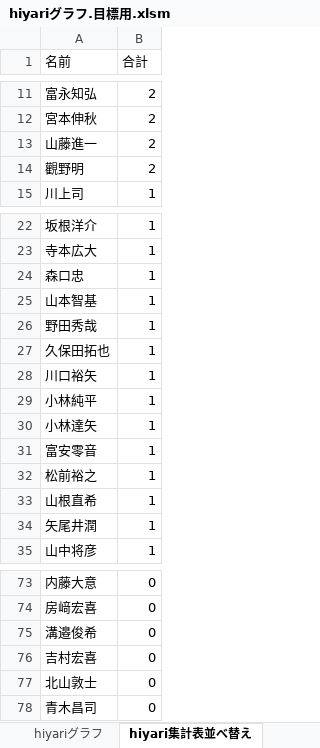
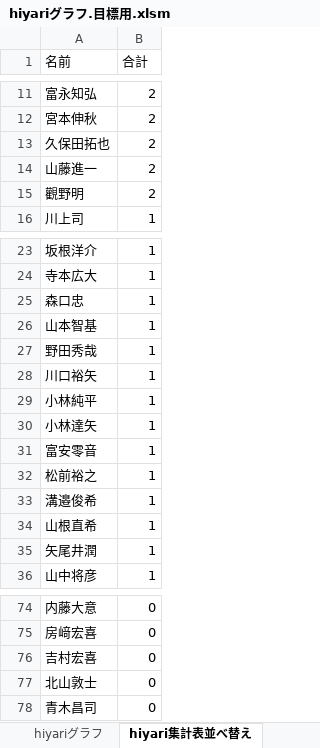
Before and after one commit to tyconivms/storage_place, an Excel workbook: hiyari/ランキング/hiyariグラフ.目標用.xlsm, sheet hiyari集計表並べ替え, drawn as a sheet; only a part is shown, gaps mark what is left out; values as stored, in another font and other column widths than the file's, no borders; charts and pictures not drawn; removed rows and columns are numbered as before the commit, all else as after; the diff names each change by its address in the sheet, - before the commit and + after, or states it on an @@ line.

```diff
--- a/hiyari/ランキング/hiyariグラフ.目標用.xlsm (sheet hiyari集計表並べ替え)
+++ b/hiyari/ランキング/hiyariグラフ.目標用.xlsm (sheet hiyari集計表並べ替え)
+row 13: 久保田拓也 | 2
-row 27: 久保田拓也 | 1
+row 33: 溝邉俊希 | 1
-row 75: 溝邉俊希 | 0
```
Also changed, not shown: sheet hiyari集計表, sheet 組織図, charts or pictures, 5 other files.
